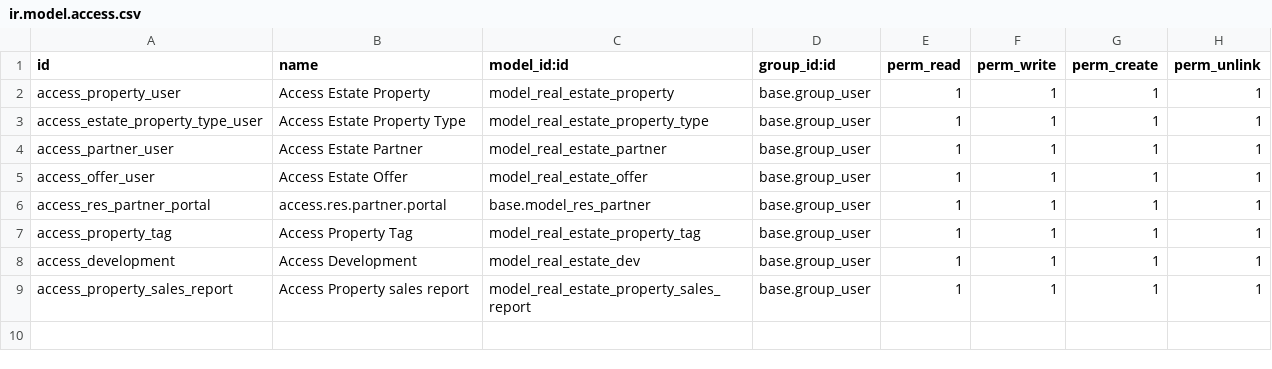
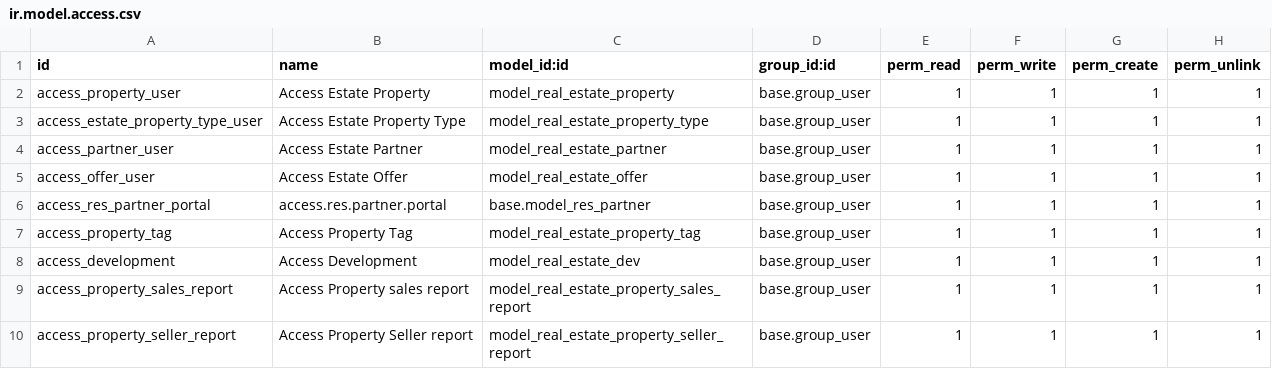
Before and after one commit to milos-pejovic/odoo-test, a CSV file: custom_addons/real_estate/security/ir.model.access.csv, drawn as a sheet.

```diff
--- a/custom_addons/real_estate/security/ir.model.access.csv
+++ b/custom_addons/real_estate/security/ir.model.access.csv
@@ -9 +9,2 @@ access_development,Access Development,model_real_estate_dev,base.group_user,1,1,
 access_property_sales_report,Access Property sales report,model_real_estate_property_sales_report,base.group_user,1,1,1,1
+access_property_seller_report, Access Property Seller report,model_real_estate_property_seller_report,base.group_user,1,1,1,1
```
Also changed, not shown: 14 other files.
